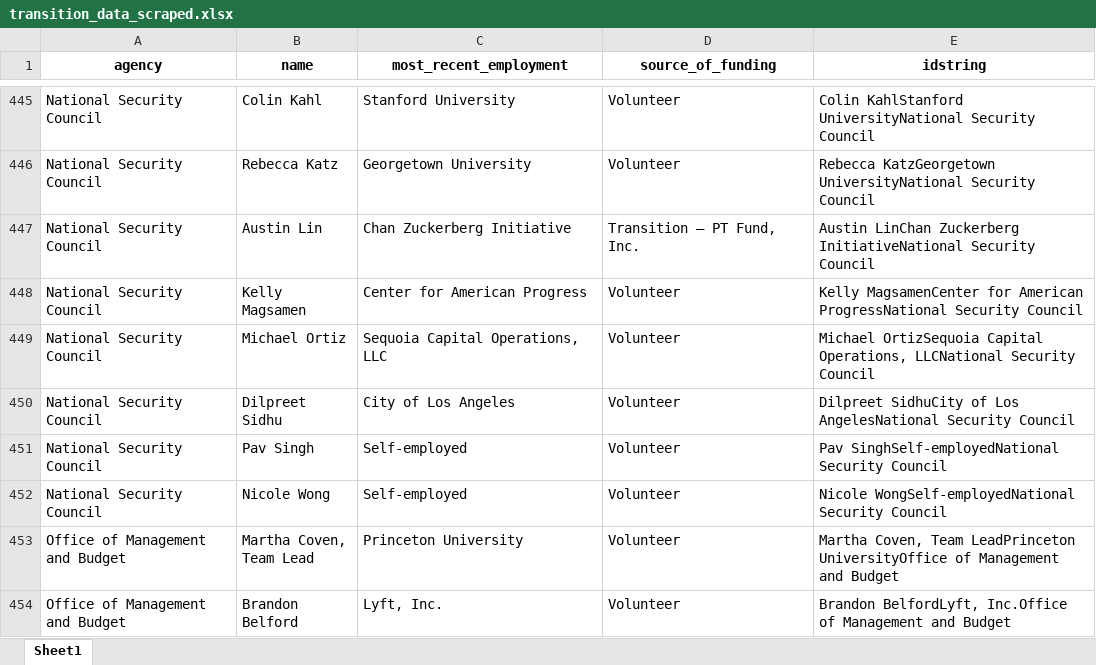
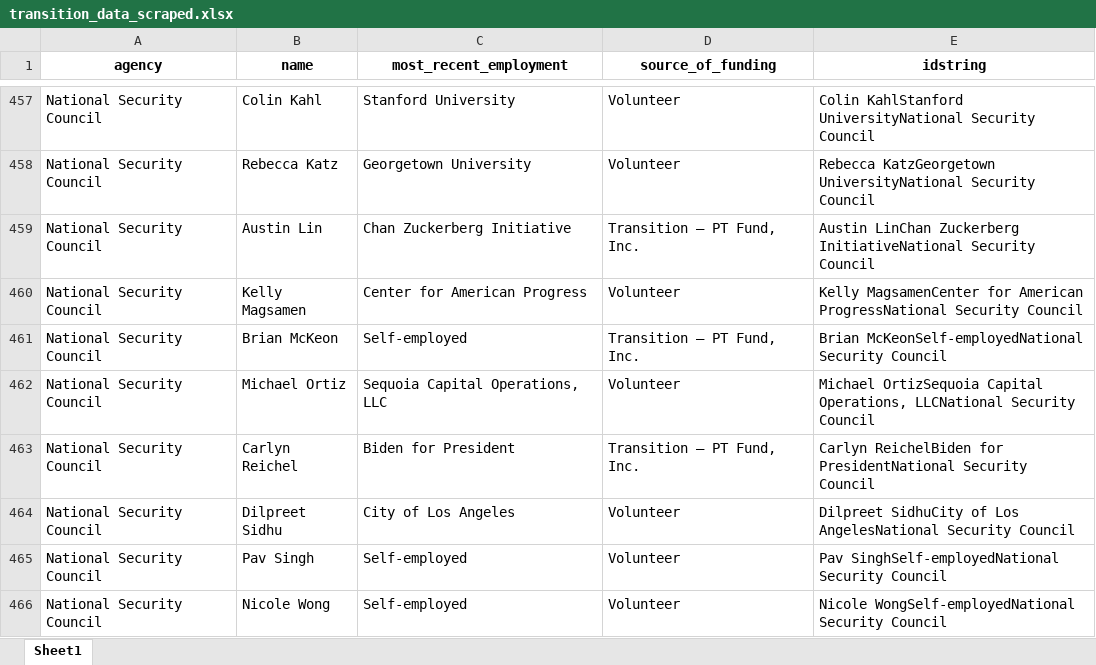
Before and after one commit to amkessler/biden_transition_teams, an Excel workbook: processed_data/transition_data_scraped.xlsx, sheet Sheet1, drawn as a sheet; only a part is shown, gaps mark what is left out; the shorter side is filled out with more unchanged rows; values as stored, in another font and other column widths than the file's, no borders; the diff covers the shown part only; the diff names each change by its address in the sheet, - before the commit and + after, or states it on an @@ line.

Commit message:
updated data files

```diff
--- a/processed_data/transition_data_scraped.xlsx (sheet Sheet1)
+++ b/processed_data/transition_data_scraped.xlsx (sheet Sheet1)
+row 461: National Security Council | Brian McKeon | Self-employed | Transition — PT Fund, Inc. | Brian McKeonSelf-employedNational Security Council
+row 463: National Security Council | Carlyn Reichel | Biden for President | Transition — PT Fund, Inc. | Carlyn ReichelBiden for PresidentNational Security Council
```
Also changed, not shown: 15 added rows elsewhere in this sheet, processed_data/nominees_data_scraped.xlsx, 2 other files.
